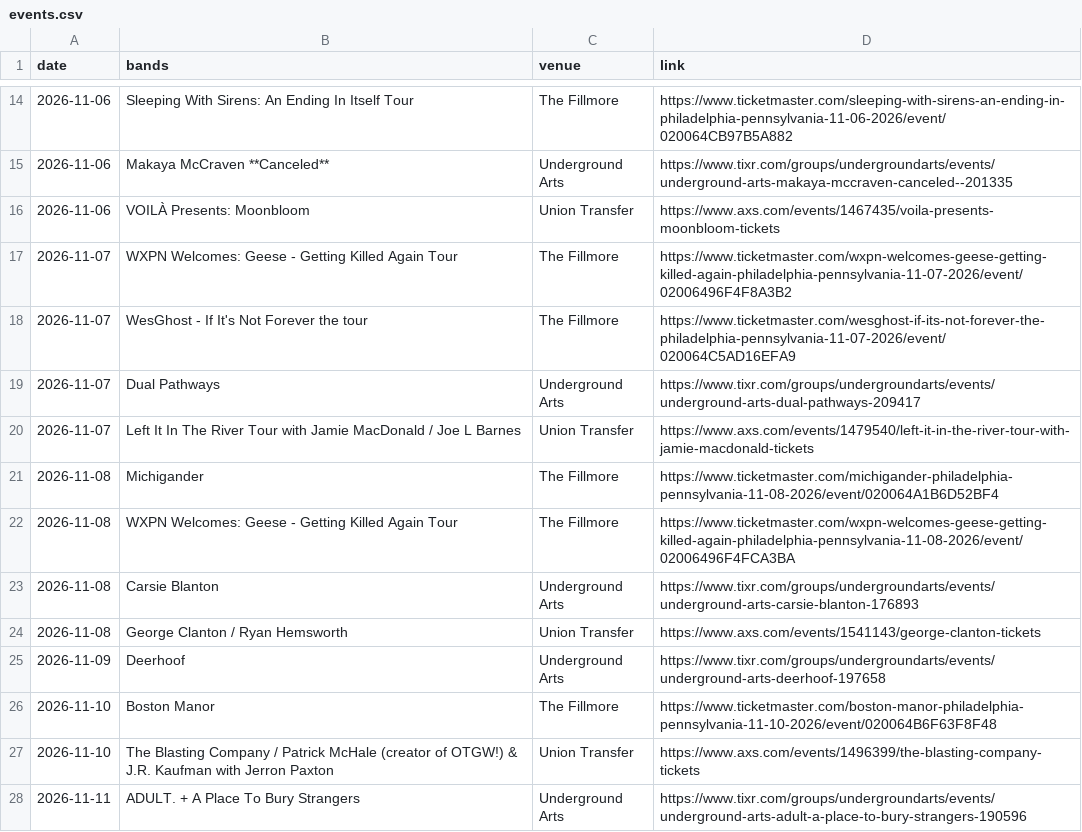
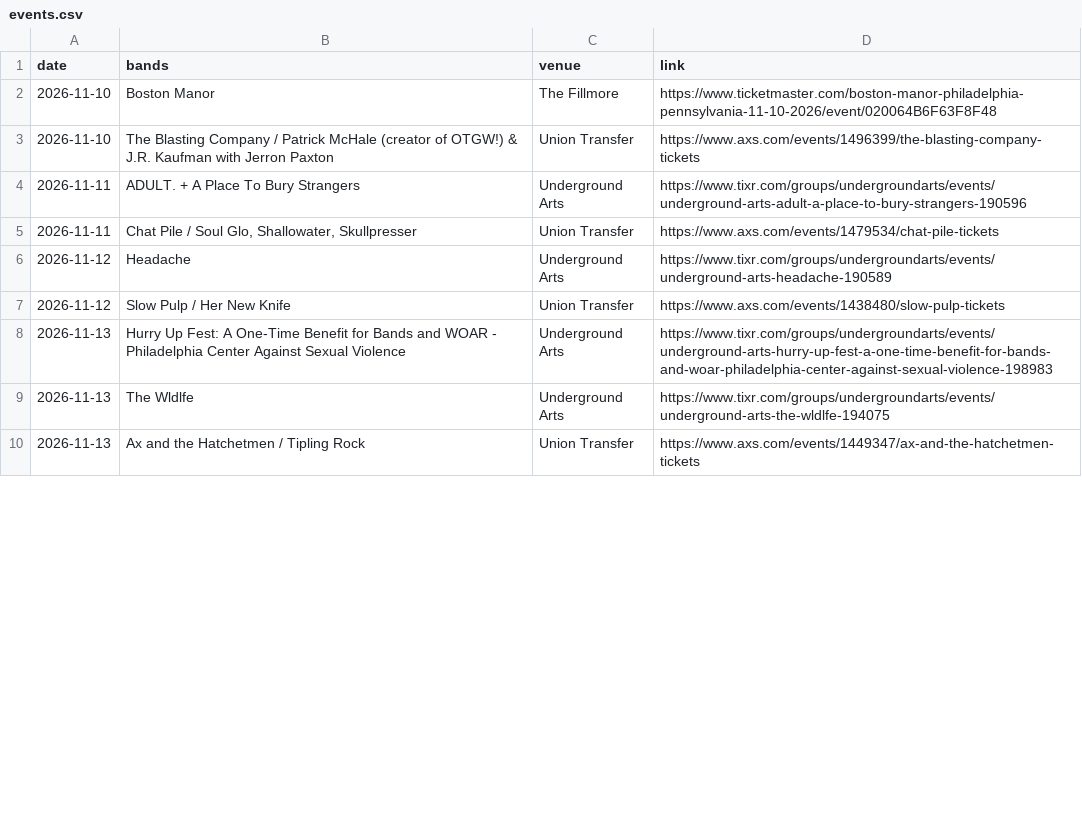
Before and after one commit to bms63/metsci, a CSV file: raw-data/events.csv, drawn as a sheet; only a part is shown, gaps mark what is left out; the shorter side is filled out with more unchanged rows; the diff covers the shown part only.

```diff
--- a/raw-data/events.csv
+++ b/raw-data/events.csv
@@ -14,13 +2 @@ date,bands,venue,link
-2026-11-06,Sleeping With Sirens: An Ending In Itself Tour,The Fillmore,https://www.ticketmaster.com/sleeping-with-sirens-an-ending-in-philadelphia-pennsylvania-11-06-2026/event/020064CB97B5A882
-2026-11-06,Makaya McCraven **Canceled**,Underground Arts,https://www.tixr.com/groups/undergroundarts/events/underground-arts-makaya-mccraven-canceled--201335
-2026-11-06,VOILÀ Presents: Moonbloom,Union Transfer,https://www.axs.com/events/1467435/voila-presents-moonbloom-tickets
-2026-11-07,WXPN Welcomes: Geese - Getting Killed Again Tour,The Fillmore,https://www.ticketmaster.com/wxpn-welcomes-geese-getting-killed-again-philadelphia-pennsylvania-11-07-2026/event/02006496F4F8A3B2
-2026-11-07,WesGhost - If It's Not Forever the tour,The Fillmore,https://www.ticketmaster.com/wesghost-if-its-not-forever-the-philadelphia-pennsylvania-11-07-2026/event/020064C5AD16EFA9
-2026-11-07,Dual Pathways,Underground Arts,https://www.tixr.com/groups/undergroundarts/events/underground-arts-dual-pathways-209417
-2026-11-07,Left It In The River Tour with Jamie MacDonald / Joe L Barnes,Union Transfer,https://www.axs.com/events/1479540/left-it-in-the-river-tour-with-jamie-macdonald-tickets
-2026-11-08,Michigander,The Fillmore,https://www.ticketmaster.com/michigander-philadelphia-pennsylvania-11-08-2026/event/020064A1B6D52BF4
-2026-11-08,WXPN Welcomes: Geese - Getting Killed Again Tour,The Fillmore,https://www.ticketmaster.com/wxpn-welcomes-geese-getting-killed-again-philadelphia-pennsylvania-11-08-2026/event/02006496F4FCA3BA
-2026-11-08,Carsie Blanton,Underground Arts,https://www.tixr.com/groups/undergroundarts/events/underground-arts-carsie-blanton-176893
-2026-11-08,George Clanton / Ryan Hemsworth,Union Transfer,https://www.axs.com/events/1541143/george-clanton-tickets
-2026-11-09,Deerhoof,Underground Arts,https://www.tixr.com/groups/undergroundarts/events/underground-arts-deerhoof-197658
 2026-11-10,Boston Manor,The Fillmore,https://www.ticketmaster.com/boston-manor-philadelphia-pennsylvania-11-10-2026/event/020064B6F63F8F48
```
Also changed, not shown: 21 added rows, 12 removed rows and 4 edited cells elsewhere in this file, 2 other files.
